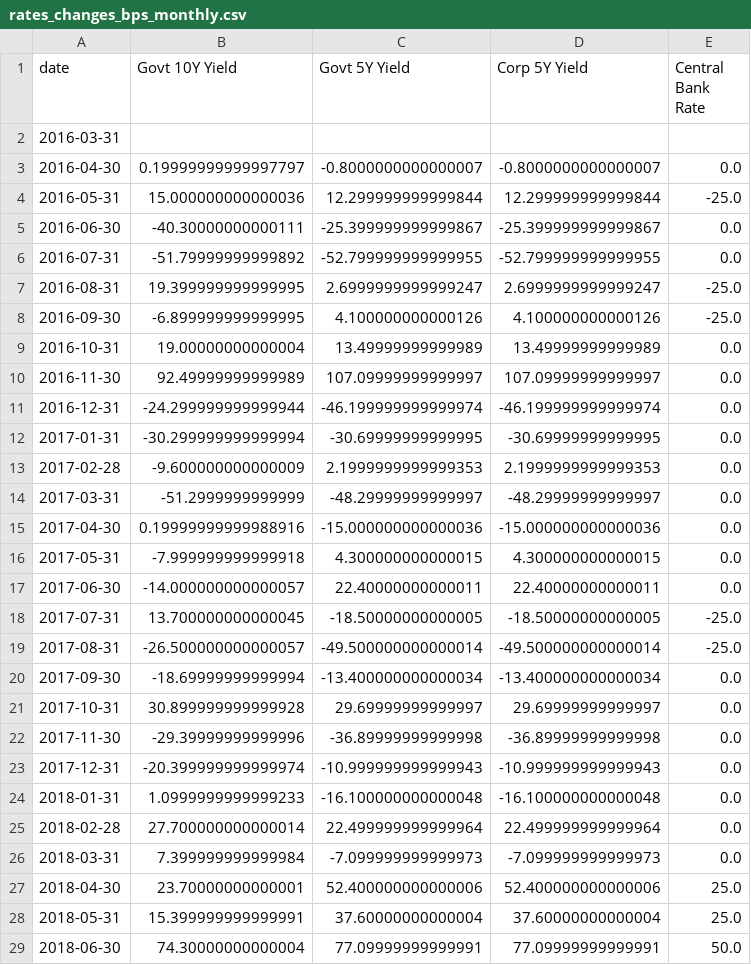
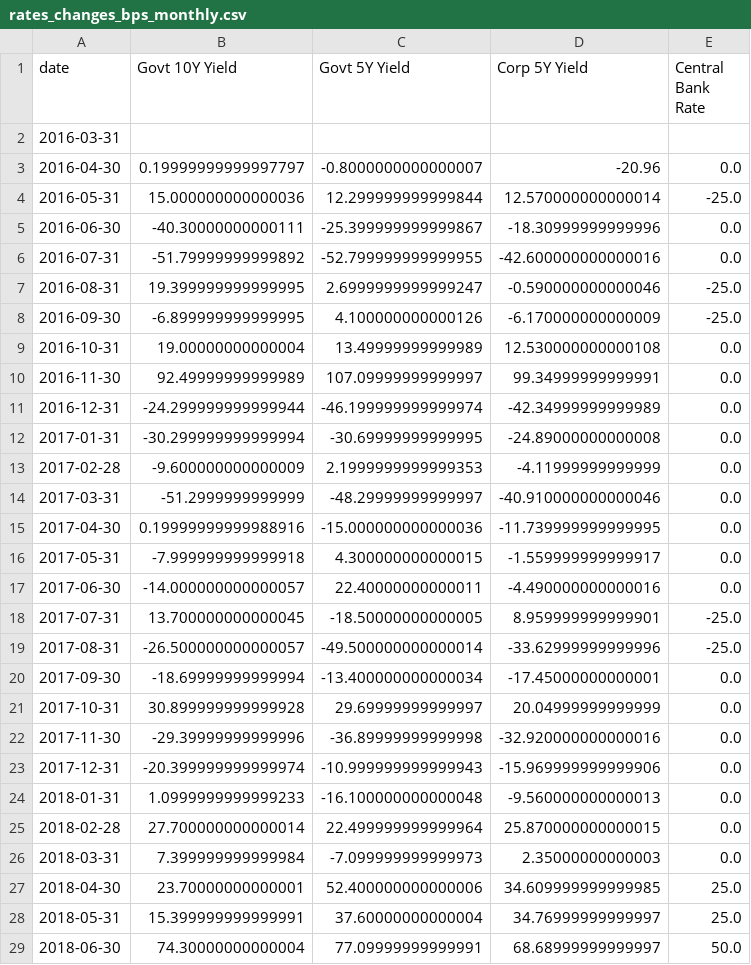
Before and after one commit to iqbaltanjung97/VaR, a CSV file: rates_changes_bps_monthly.csv, drawn as a sheet; only a part is shown; the diff covers the shown part only.

```diff
--- a/rates_changes_bps_monthly.csv
+++ b/rates_changes_bps_monthly.csv
@@ -2,28 +2,28 @@ date,Govt 10Y Yield,Govt 5Y Yield,Corp 5Y Yield,Central Bank Rate
 2016-03-31,,,,
-2016-04-30,0.19999999999997797,-0.8000000000000007,-0.8000000000000007,0.0
-2016-05-31,15.000000000000036,12.299999999999844,12.299999999999844,-25.0
-2016-06-30,-40.30000000000111,-25.399999999999867,-25.399999999999867,0.0
-2016-07-31,-51.79999999999892,-52.799999999999955,-52.799999999999955,0.0
-2016-08-31,19.399999999999995,2.6999999999999247,2.6999999999999247,-25.0
-2016-09-30,-6.899999999999995,4.100000000000126,4.100000000000126,-25.0
-2016-10-31,19.00000000000004,13.49999999999989,13.49999999999989,0.0
-2016-11-30,92.49999999999989,107.09999999999997,107.09999999999997,0.0
-2016-12-31,-24.299999999999944,-46.199999999999974,-46.199999999999974,0.0
-2017-01-31,-30.299999999999994,-30.69999999999995,-30.69999999999995,0.0
-2017-02-28,-9.600000000000009,2.1999999999999353,2.1999999999999353,0.0
-2017-03-31,-51.2999999999999,-48.29999999999997,-48.29999999999997,0.0
-2017-04-30,0.19999999999988916,-15.000000000000036,-15.000000000000036,0.0
-2017-05-31,-7.999999999999918,4.300000000000015,4.300000000000015,0.0
-2017-06-30,-14.000000000000057,22.40000000000011,22.40000000000011,0.0
-2017-07-31,13.700000000000045,-18.50000000000005,-18.50000000000005,-25.0
-2017-08-31,-26.500000000000057,-49.500000000000014,-49.500000000000014,-25.0
-2017-09-30,-18.69999999999994,-13.400000000000034,-13.400000000000034,0.0
-2017-10-31,30.899999999999928,29.69999999999997,29.69999999999997,0.0
-2017-11-30,-29.39999999999996,-36.89999999999998,-36.89999999999998,0.0
-2017-12-31,-20.399999999999974,-10.999999999999943,-10.999999999999943,0.0
-2018-01-31,1.0999999999999233,-16.100000000000048,-16.100000000000048,0.0
-2018-02-28,27.700000000000014,22.499999999999964,22.499999999999964,0.0
-2018-03-31,7.399999999999984,-7.099999999999973,-7.099999999999973,0.0
-2018-04-30,23.70000000000001,52.400000000000006,52.400000000000006,25.0
-2018-05-31,15.399999999999991,37.60000000000004,37.60000000000004,25.0
-2018-06-30,74.30000000000004,77.09999999999991,77.09999999999991,50.0
+2016-04-30,0.19999999999997797,-0.8000000000000007,-20.96,0.0
+2016-05-31,15.000000000000036,12.299999999999844,12.570000000000014,-25.0
+2016-06-30,-40.30000000000111,-25.399999999999867,-18.30999999999996,0.0
+2016-07-31,-51.79999999999892,-52.799999999999955,-42.600000000000016,0.0
+2016-08-31,19.399999999999995,2.6999999999999247,-0.590000000000046,-25.0
+2016-09-30,-6.899999999999995,4.100000000000126,-6.170000000000009,-25.0
+2016-10-31,19.00000000000004,13.49999999999989,12.530000000000108,0.0
+2016-11-30,92.49999999999989,107.09999999999997,99.34999999999991,0.0
+2016-12-31,-24.299999999999944,-46.199999999999974,-42.34999999999989,0.0
+2017-01-31,-30.299999999999994,-30.69999999999995,-24.89000000000008,0.0
+2017-02-28,-9.600000000000009,2.1999999999999353,-4.11999999999999,0.0
+2017-03-31,-51.2999999999999,-48.29999999999997,-40.910000000000046,0.0
+2017-04-30,0.19999999999988916,-15.000000000000036,-11.739999999999995,0.0
+2017-05-31,-7.999999999999918,4.300000000000015,-1.559999999999917,0.0
+2017-06-30,-14.000000000000057,22.40000000000011,-4.490000000000016,0.0
+2017-07-31,13.700000000000045,-18.50000000000005,8.959999999999901,-25.0
+2017-08-31,-26.500000000000057,-49.500000000000014,-33.62999999999996,-25.0
+2017-09-30,-18.69999999999994,-13.400000000000034,-17.45000000000001,0.0
+2017-10-31,30.899999999999928,29.69999999999997,20.04999999999999,0.0
+2017-11-30,-29.39999999999996,-36.89999999999998,-32.920000000000016,0.0
+2017-12-31,-20.399999999999974,-10.999999999999943,-15.969999999999906,0.0
+2018-01-31,1.0999999999999233,-16.100000000000048,-9.560000000000013,0.0
+2018-02-28,27.700000000000014,22.499999999999964,25.870000000000015,0.0
+2018-03-31,7.399999999999984,-7.099999999999973,2.35000000000003,0.0
+2018-04-30,23.70000000000001,52.400000000000006,34.609999999999985,25.0
+2018-05-31,15.399999999999991,37.60000000000004,34.76999999999997,25.0
+2018-06-30,74.30000000000004,77.09999999999991,68.68999999999997,50.0
```
Also changed, not shown: 90 edited cells elsewhere in this file, rates_levels_monthly.csv, 4 other files.
